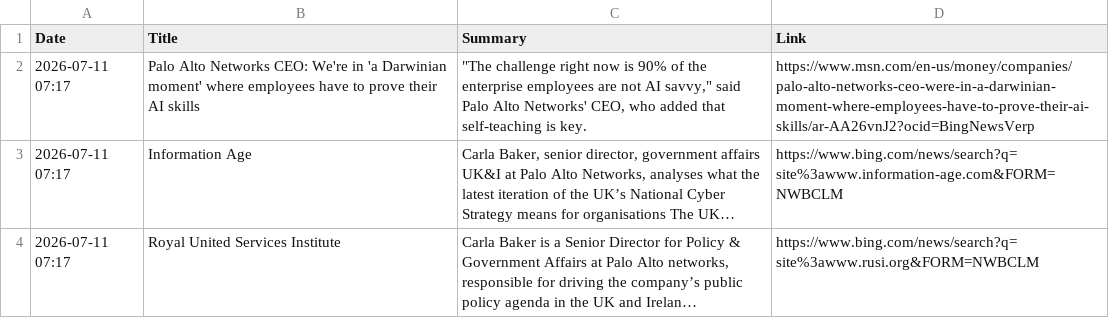
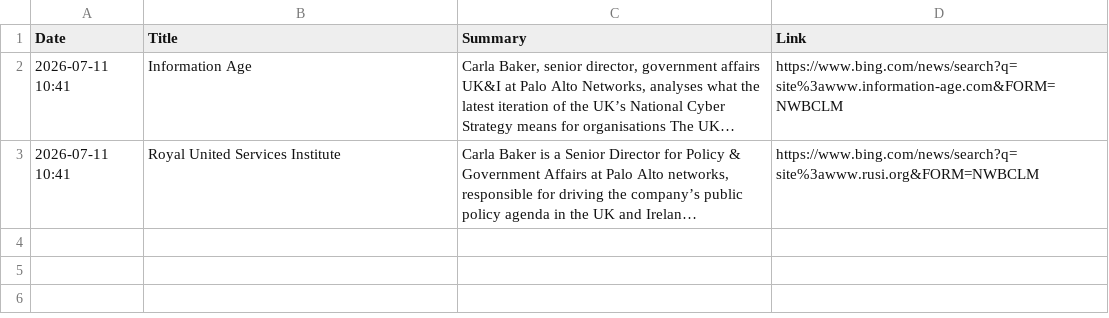
Before and after one commit to ashnaHPR/HPRxPANW-UK-tracker, a CSV file: summaries/weekly/summary.csv, drawn as a sheet; long unchanged cells end in …; removed rows and columns are numbered as before the commit, all else as after; the diff names each change by its address in the sheet, - before the commit and + after, or states it on an @@ line.

```diff
--- a/summaries/weekly/summary.csv
+++ b/summaries/weekly/summary.csv
-row 2: 2026-07-11 07:17 | Palo Alto Networks CEO: We're in 'a Darwinian moment' where employees have to prove their AI skills | "The challenge right now is 90% of the enterprise employees are not AI savvy," said Palo Alto Networks' CEO, who added that self-teaching is key. | https://www.msn.com/en-us/money/companies/palo-alto-networks-ceo-were-in-a-darwinian-moment-where-employees-have-to-prove-their-ai-skills/ar-AA26vnJ2?ocid=BingNewsVerp
-A2:A3 (Date): 2026-07-11 07:17
+A2:A3 (Date): 2026-07-11 10:41
```
Also changed, not shown: 1 other file.
